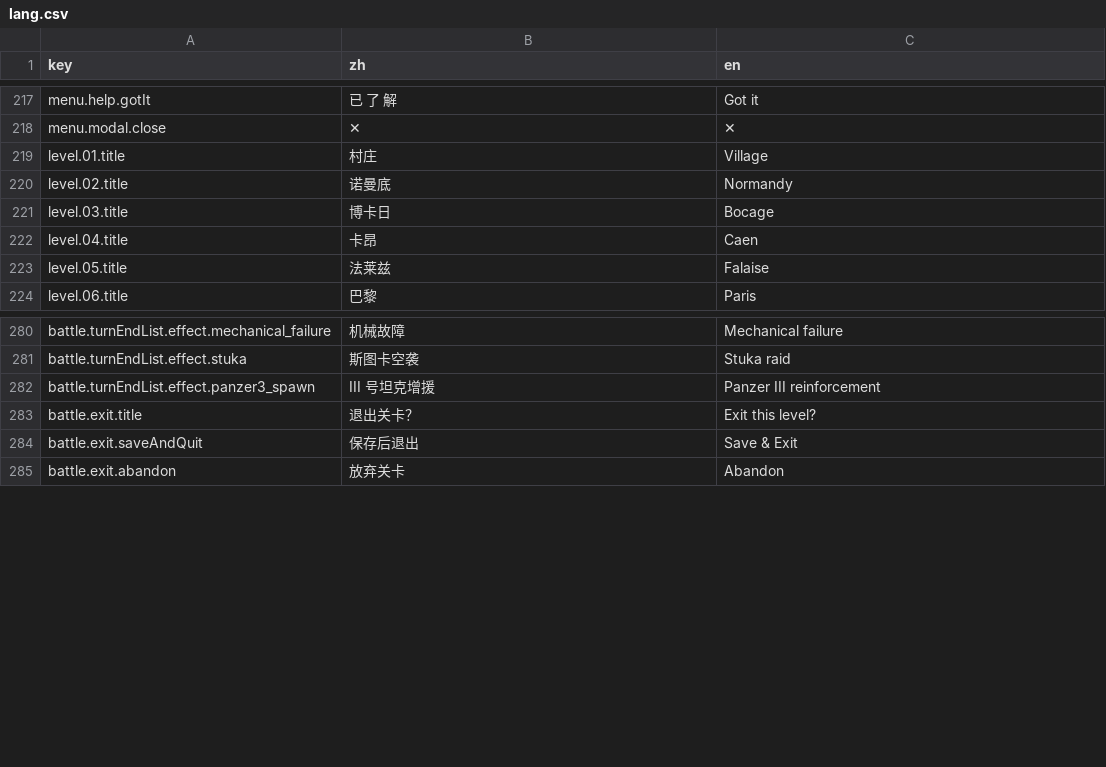
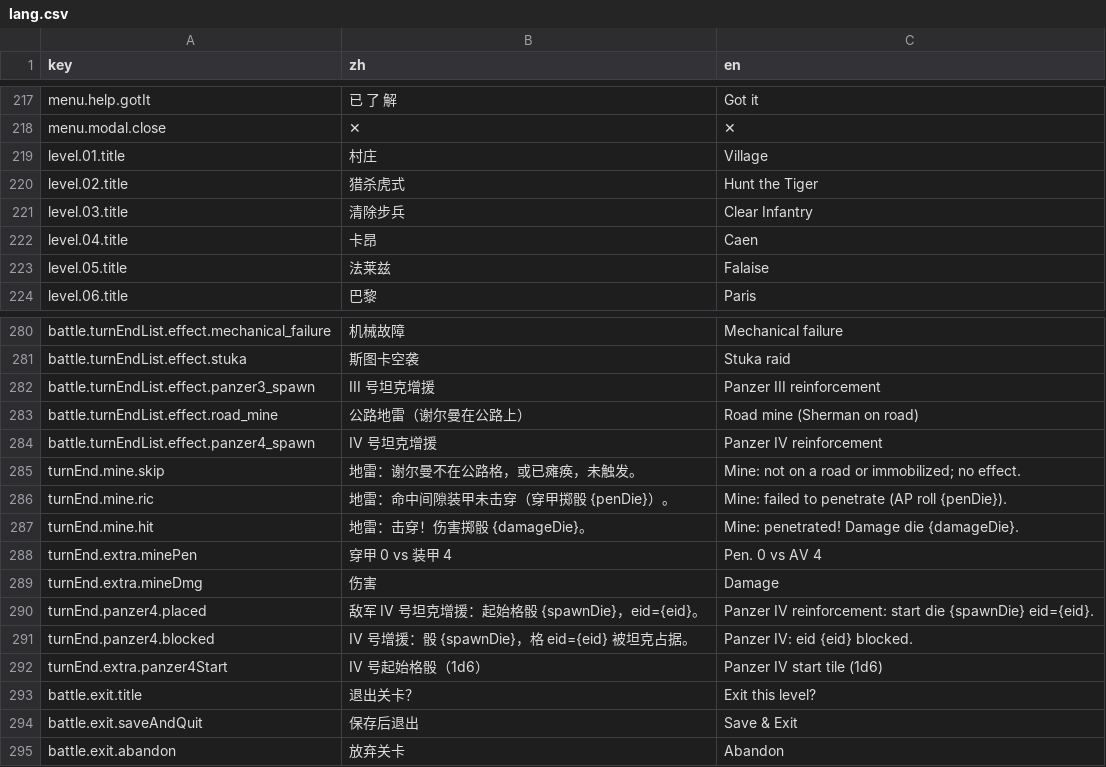
Before and after one commit to ls61117182/lostmoon, a CSV file: data/lang.csv, drawn as a sheet; only a part is shown, gaps mark what is left out.

```diff
--- a/data/lang.csv
+++ b/data/lang.csv
@@ -219,4 +219,4 @@ menu.modal.close,✕,✕
 level.01.title,村庄,Village
-level.02.title,诺曼底,Normandy
-level.03.title,博卡日,Bocage
+level.02.title,猎杀虎式,Hunt the Tiger
+level.03.title,清除步兵,Clear Infantry
 level.04.title,卡昂,Caen
@@ -282,2 +282,12 @@ battle.turnEndList.effect.stuka,斯图卡空袭,Stuka raid
 battle.turnEndList.effect.panzer3_spawn,III 号坦克增援,Panzer III reinforcement
+battle.turnEndList.effect.road_mine,公路地雷（谢尔曼在公路上）,Road mine (Sherman on road)
+battle.turnEndList.effect.panzer4_spawn,IV 号坦克增援,Panzer IV reinforcement
+turnEnd.mine.skip,地雷：谢尔曼不在公路格，或已瘫痪，未触发。,Mine: not on a road or immobilized; no effect.
+turnEnd.mine.ric,地雷：命中间隙装甲未击穿（穿甲掷骰 {penDie}）。,Mine: failed to penetrate (AP roll {penDie}).
+turnEnd.mine.hit,地雷：击穿！伤害掷骰 {damageDie}。,Mine: penetrated! Damage die {damageDie}.
+turnEnd.extra.minePen,穿甲 0 vs 装甲 4,Pen. 0 vs AV 4
+turnEnd.extra.mineDmg,伤害,Damage
+turnEnd.panzer4.placed,敌军 IV 号坦克增援：起始格骰 {spawnDie}，eid={eid}。,Panzer IV reinforcement: start die {spawnDie} eid={eid}.
+turnEnd.panzer4.blocked,IV 号增援：骰 {spawnDie}，格 eid={eid} 被坦克占据。,Panzer IV: eid {eid} blocked.
+turnEnd.extra.panzer4Start,IV 号起始格骰（1d6）,Panzer IV start tile (1d6)
 battle.exit.title,退出关卡？,Exit this level?
```
Also changed, not shown: data/turn_end_events.csv, 12 other files.
